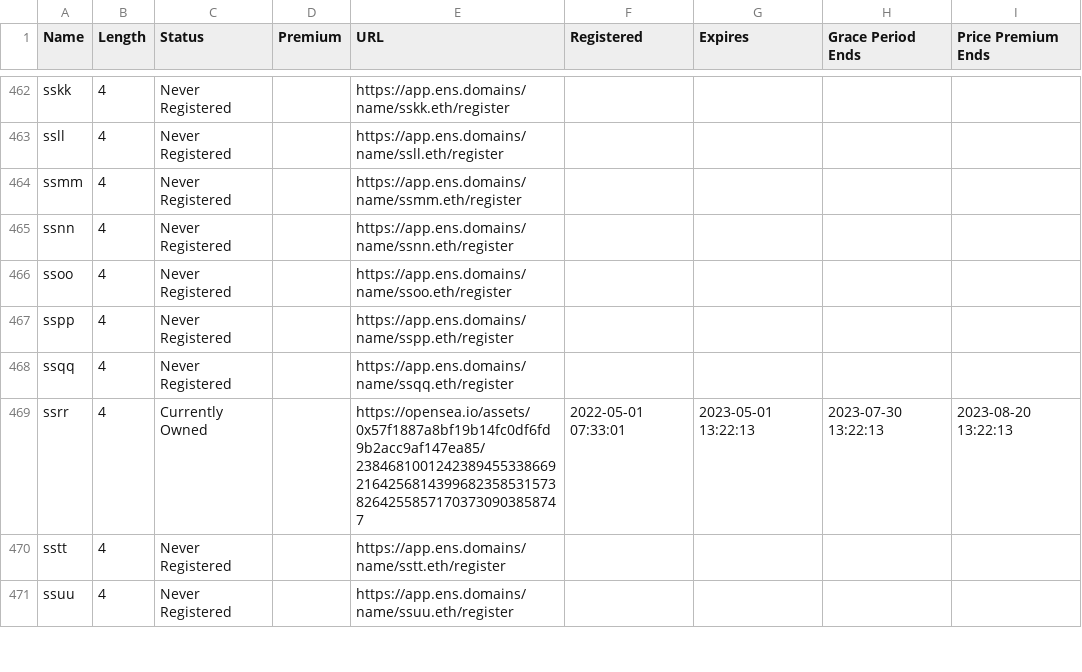
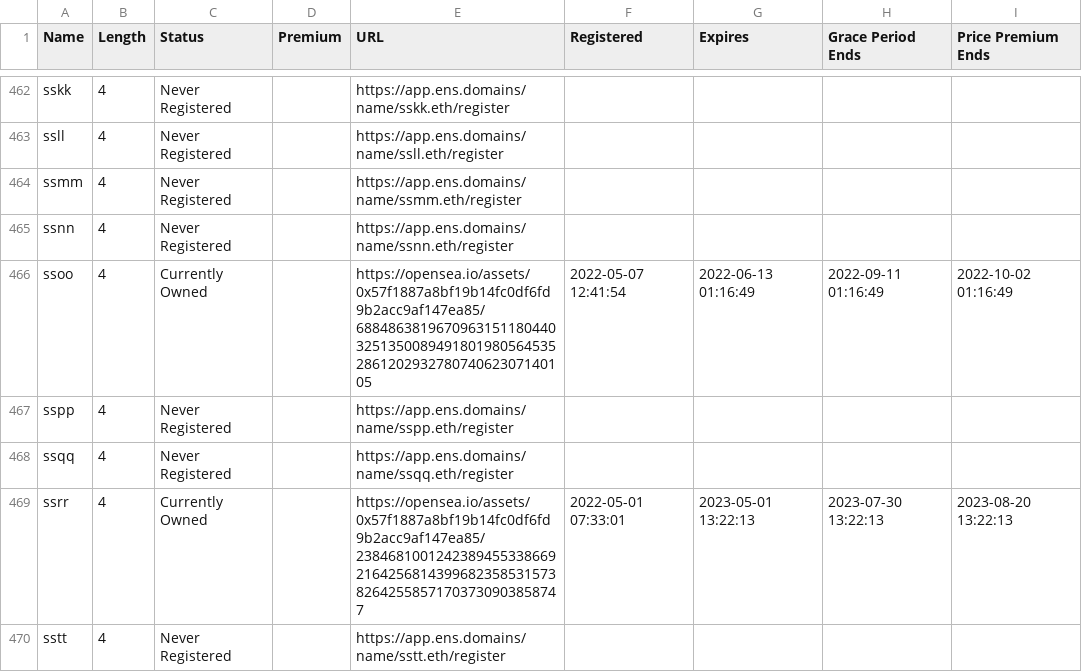
Before and after one commit to msnyder5/20kWords, a CSV file: output/DoubleLetterClub/domains.csv, drawn as a sheet; only a part is shown, gaps mark what is left out; the shorter side is filled out with more unchanged rows.

```diff
--- a/output/DoubleLetterClub/domains.csv
+++ b/output/DoubleLetterClub/domains.csv
@@ -465,3 +465,3 @@ ssmm,4,Never Registered,,https://app.ens.domains/name/ssmm.eth/register,,,,
 ssnn,4,Never Registered,,https://app.ens.domains/name/ssnn.eth/register,,,,
-ssoo,4,Never Registered,,https://app.ens.domains/name/ssoo.eth/register,,,,
+ssoo,4,Currently Owned,,https://opensea.io/assets/0x57f1887a8bf19b14fc0df6fd9b2acc9af147ea85/68848638196709631511804403251350089491801980564535286120293278074062307140105,2022-05-07 12:41:54,2022-06-13 01:16:49,2022-09-11 01:16:49,2022-10-02 01:16:49
 sspp,4,Never Registered,,https://app.ens.domains/name/sspp.eth/register,,,,
```
Also changed, not shown: output/24hClub/domains.csv, 5 other files.
